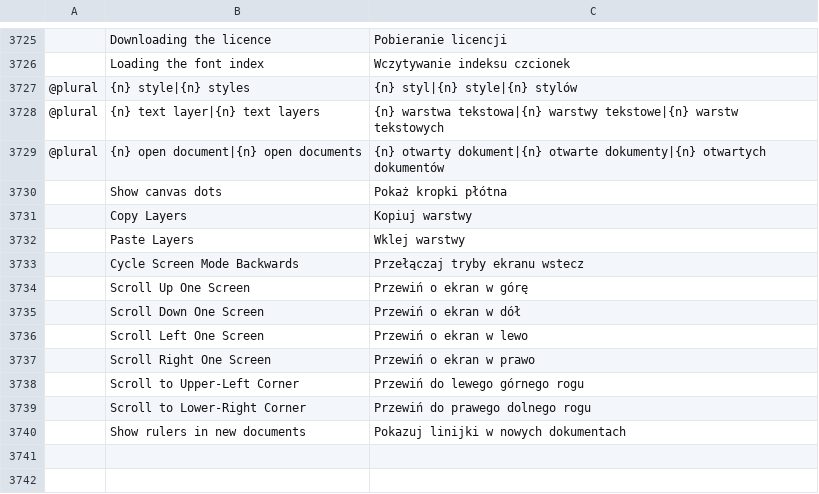
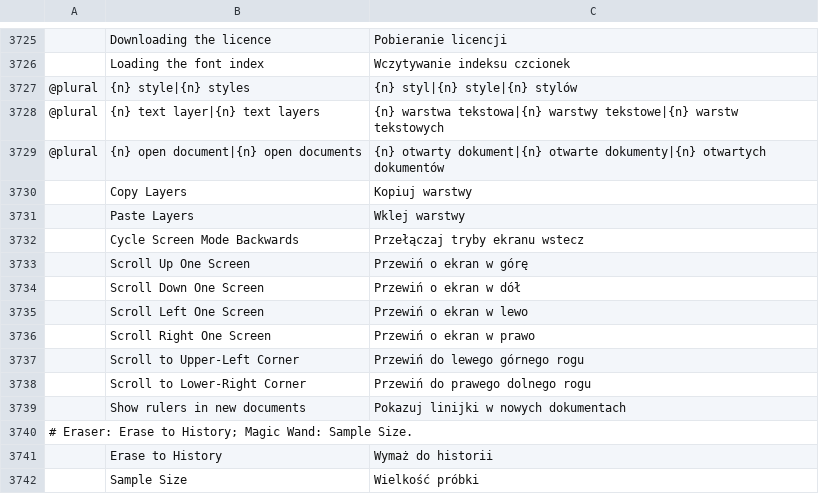
Before and after one commit to ChoqueCastroLD/capishot, a TSV file: crates/ui-egui/src/i18n/pl.tsv, drawn as a sheet; only a part is shown, gaps mark what is left out; removed rows and columns are numbered as before the commit, all else as after; the diff names each change by its address in the sheet, - before the commit and + after, or states it on an @@ line.

```diff
--- a/crates/ui-egui/src/i18n/pl.tsv
+++ b/crates/ui-egui/src/i18n/pl.tsv
-row 3730:  | Show canvas dots | Pokaż kropki płótna
+row 3740: # Eraser: Erase to History; Magic Wand: Sample Size.
+row 3741:  | Erase to History | Wymaż do historii
+row 3742:  | Sample Size | Wielkość próbki
```
Also changed, not shown: crates/ui-egui/src/i18n/cs.tsv, crates/ui-egui/src/i18n/es.tsv, 19 other files.
